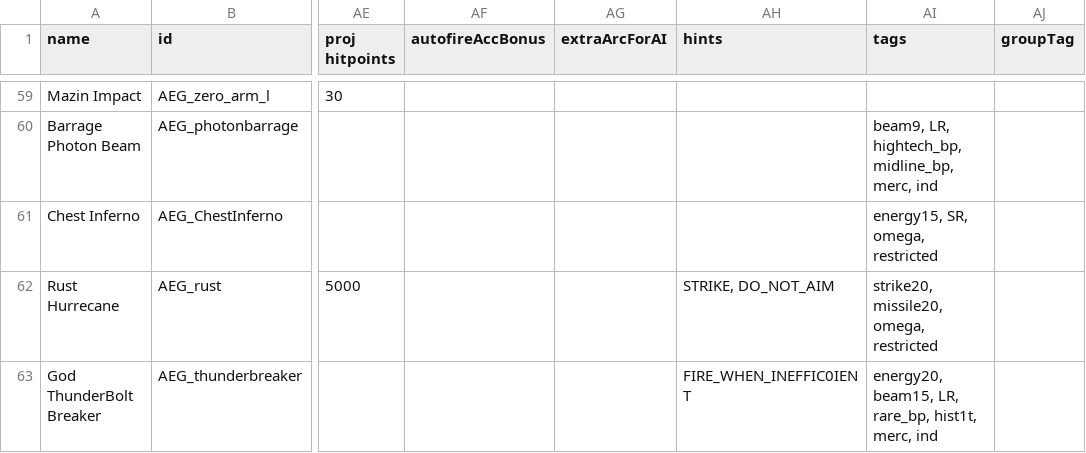
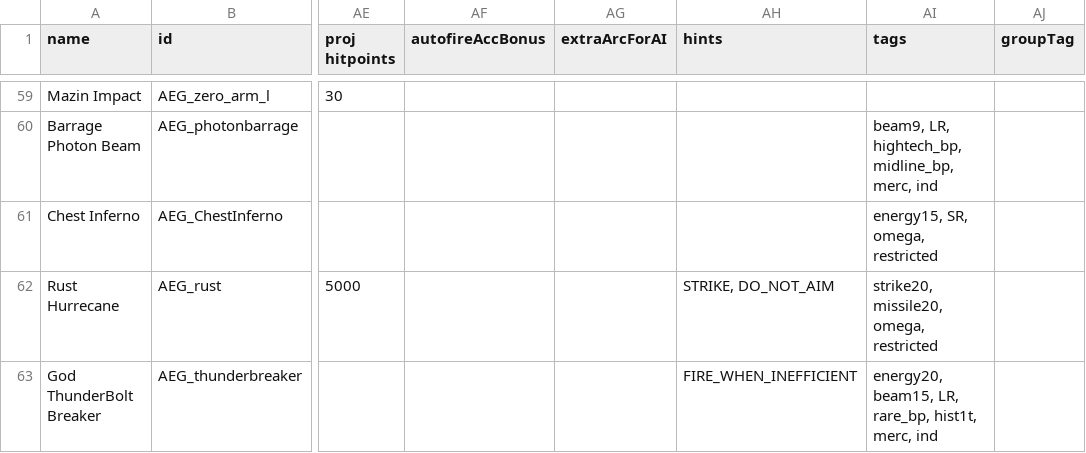
Before and after one commit to OmegaCore7/AEG, a CSV file: data/weapons/weapon_data.csv, drawn as a sheet; only a part is shown, gaps mark what is left out; the diff names each change by its address in the sheet, - before the commit and + after, or states it on an @@ line.

```diff
--- a/data/weapons/weapon_data.csv
+++ b/data/weapons/weapon_data.csv
-AH63 (hints): FIRE_WHEN_INEFFIC0IENT
+AH63 (hints): FIRE_WHEN_INEFFICIENT
```
Also changed, not shown: 3 other files.
